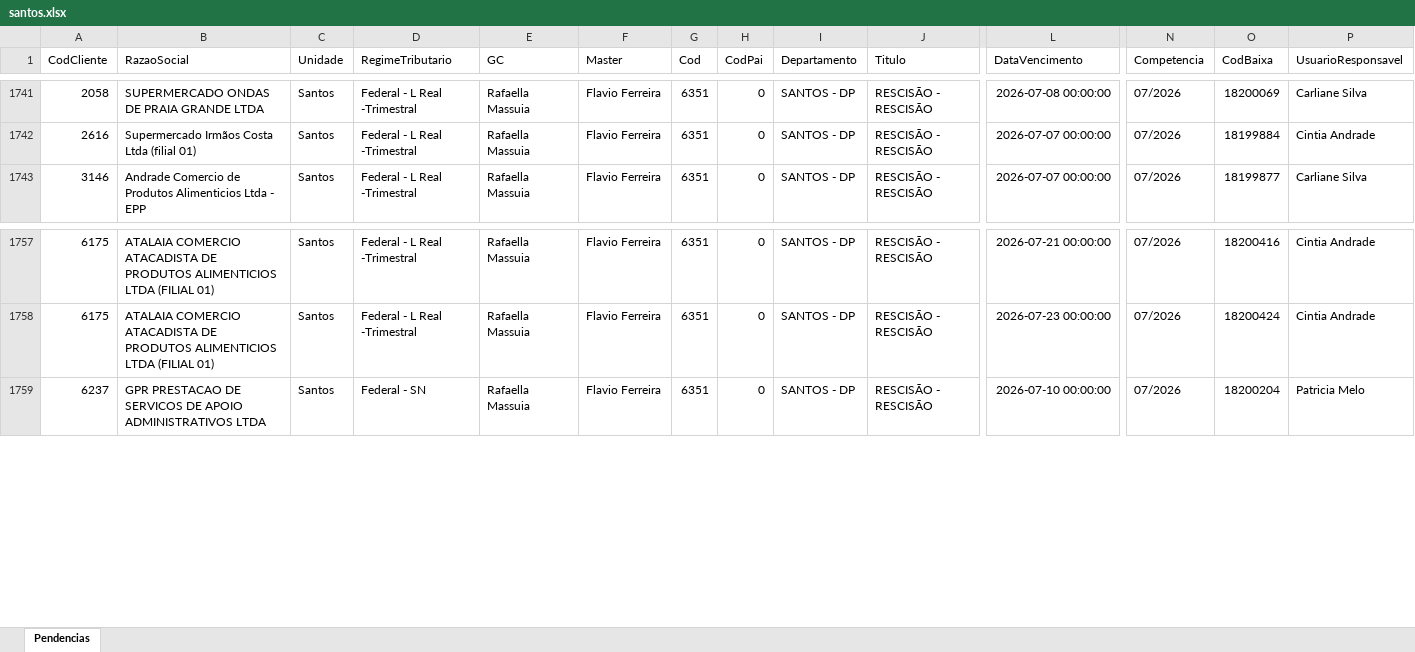
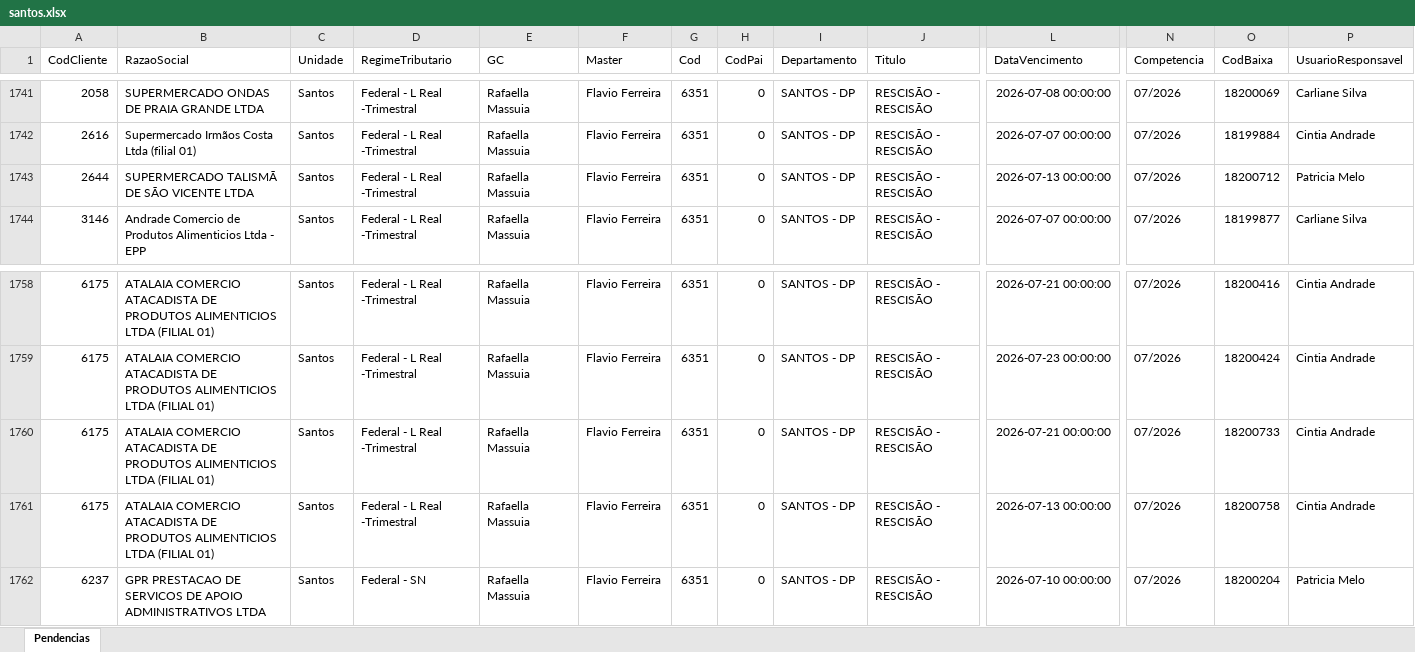
Before and after one commit to willianemanoel/Portal-das-tarefas-teste-, an Excel workbook: dados/base/santos.xlsx, sheet Pendencias, drawn as a sheet; only a part is shown, gaps mark what is left out; values as stored, in another font and other column widths than the file's, no borders; rows hold the shown columns only; the diff names each change by its address in the sheet, - before the commit and + after, or states it on an @@ line.

```diff
--- a/dados/base/santos.xlsx (sheet Pendencias)
+++ b/dados/base/santos.xlsx (sheet Pendencias)
+row 1743: 2644 | SUPERMERCADO TALISMÃ DE SÃO VICENTE LTDA | Santos | Federal - L Real -Trimestral | Rafaella Massuia | Flavio Ferreira | 6351 | 0 | SANTOS - DP | RESCISÃO - RESCISÃO | 2026-07-13 00:00:00 | 07/2026 | 18200712 | Patricia Melo
+row 1760: 6175 | ATALAIA COMERCIO ATACADISTA DE PRODUTOS ALIMENTICIOS LTDA (FILIAL 01) | Santos | Federal - L Real -Trimestral | Rafaella Massuia | Flavio Ferreira | 6351 | 0 | SANTOS - DP | RESCISÃO - RESCISÃO | 2026-07-21 00:00:00 | 07/2026 | 18200733 | Cintia Andrade
+row 1761: 6175 | ATALAIA COMERCIO ATACADISTA DE PRODUTOS ALIMENTICIOS LTDA (FILIAL 01) | Santos | Federal - L Real -Trimestral | Rafaella Massuia | Flavio Ferreira | 6351 | 0 | SANTOS - DP | RESCISÃO - RESCISÃO | 2026-07-13 00:00:00 | 07/2026 | 18200758 | Cintia Andrade
```
Also changed, not shown: dados/base/goias.xlsx, 1 other file.
